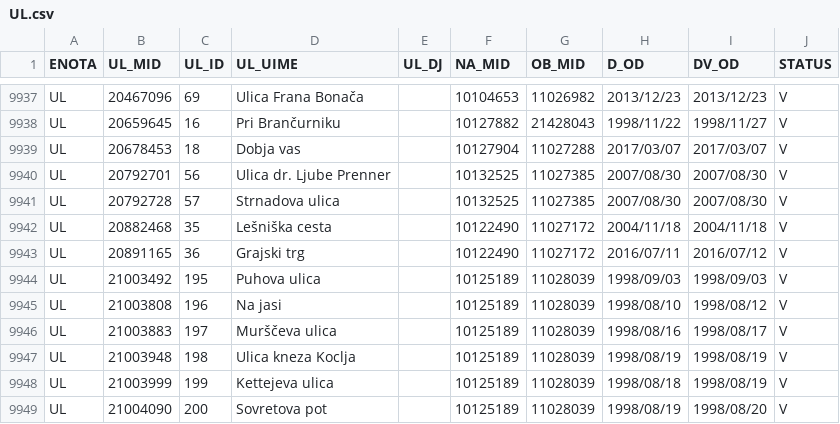
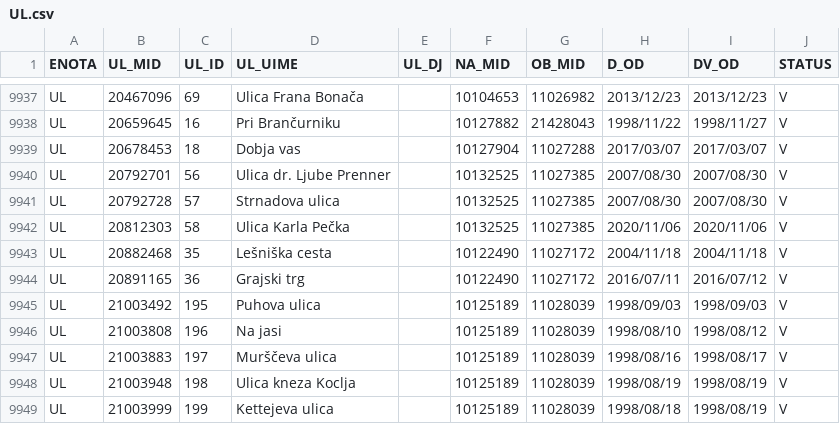
Before and after one commit to stefanb/gurs-rpe, a CSV file: data/UL.csv, drawn as a sheet; only a part is shown, gaps mark what is left out; the shorter side is filled out with more unchanged rows; the diff names each change by its address in the sheet, - before the commit and + after, or states it on an @@ line.

```diff
--- a/data/UL.csv
+++ b/data/UL.csv
+row 9942: UL | 20812303 | 58 | Ulica Karla Pečka |  | 10132525 | 11027385 | 2020/11/06 | 2020/11/06 | V
```
Also changed, not shown: data/VLV.csv, 2 other files.
